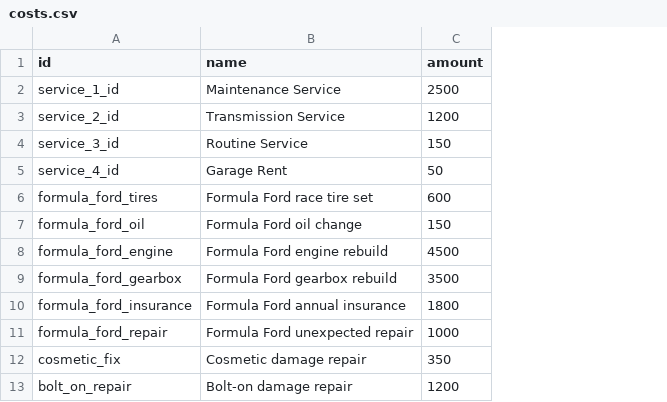
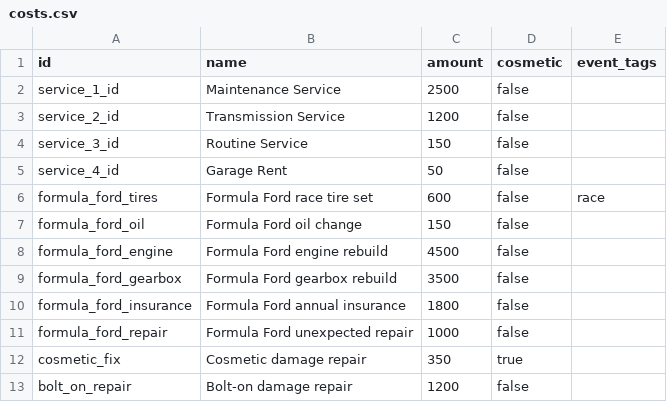
Before and after one commit to angelalonso/TTRPG-engine, a CSV file: dataset/costs.csv, drawn as a sheet; only a part is shown; the diff names each change by its address in the sheet, - before the commit and + after, or states it on an @@ line.

```diff
--- a/dataset/costs.csv
+++ b/dataset/costs.csv
+column D (cosmetic), rows 2-13: false | false | false | false | false | false | false | false | false | false | true | false
+column E (event_tags), row 6: race
```
Also changed, not shown: dataset/events.csv, dataset/objects.csv, 41 other files.
